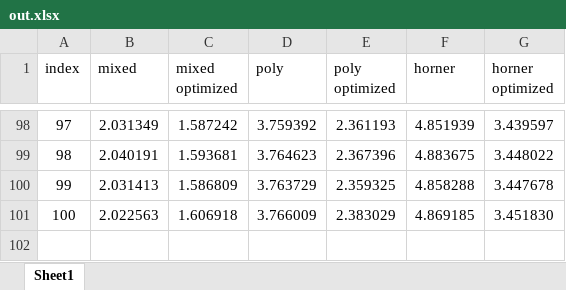
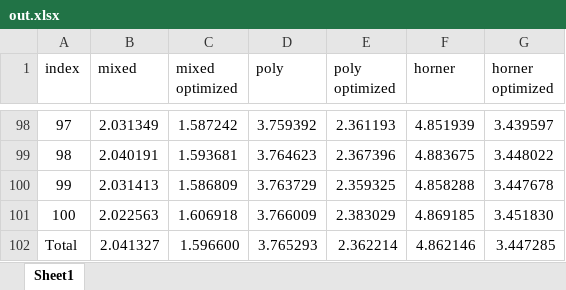
Before and after one commit to Zekihan/Embeded-HW, an Excel workbook: embeded-hw3/tables/out.xlsx, sheet Sheet1, drawn as a sheet; only a part is shown, gaps mark what is left out; values as stored, in another font and other column widths than the file's, no borders; table styles not drawn; the diff names each change by its address in the sheet, - before the commit and + after, or states it on an @@ line.

```diff
--- a/embeded-hw3/tables/out.xlsx (sheet Sheet1)
+++ b/embeded-hw3/tables/out.xlsx (sheet Sheet1)
+row 102: Total | 2.041327 | 1.596600 | 3.765293 | 2.362214 | 4.862146 | 3.447285
```
Also changed, not shown: embeded-hw3/tables/out_o1.xlsx, embeded-hw3/tables/out_o2.xlsx, 5 other files.
